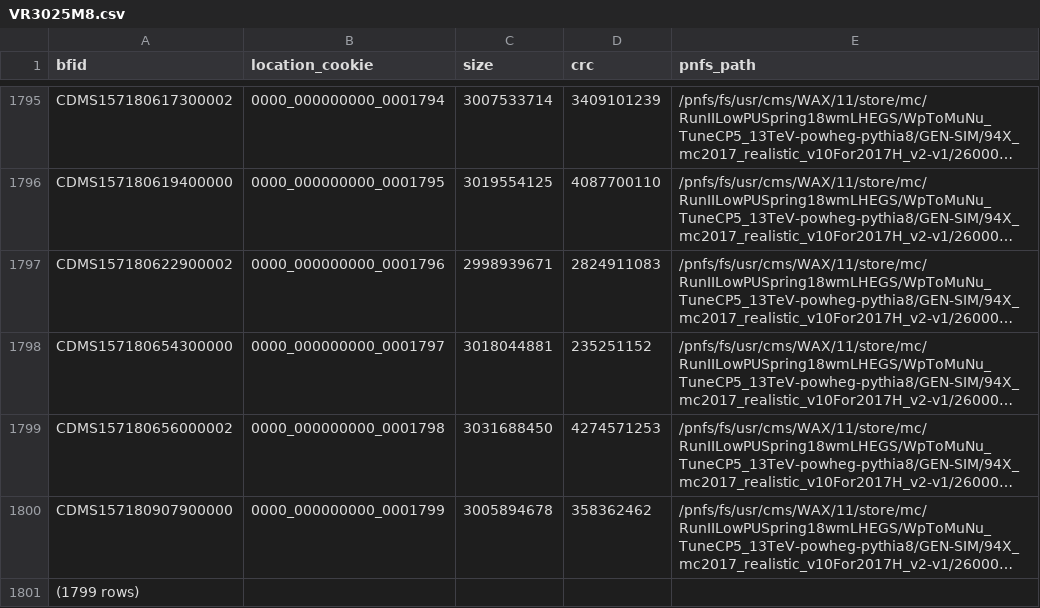
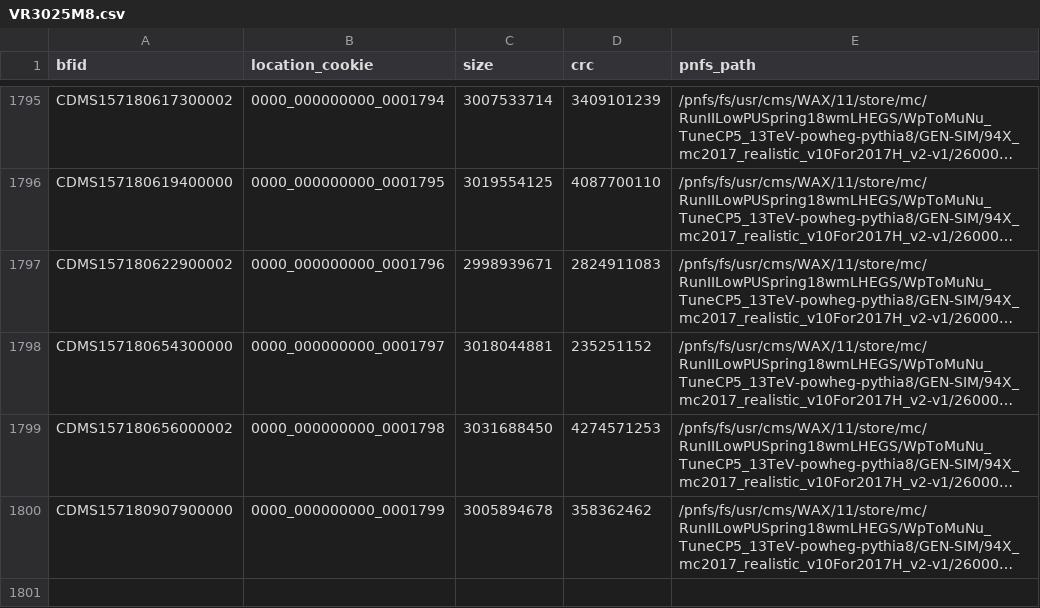
Before and after one commit to FNAL-CTA/CTAEvaluation, a CSV file: data/VR3025M8.csv, drawn as a sheet; only a part is shown, gaps mark what is left out; long unchanged cells end in …; the diff names each change by its address in the sheet, - before the commit and + after, or states it on an @@ line.

```diff
--- a/data/VR3025M8.csv
+++ b/data/VR3025M8.csv
-row 1801: (1799 rows)
```
Also changed, not shown: 9 other files.
